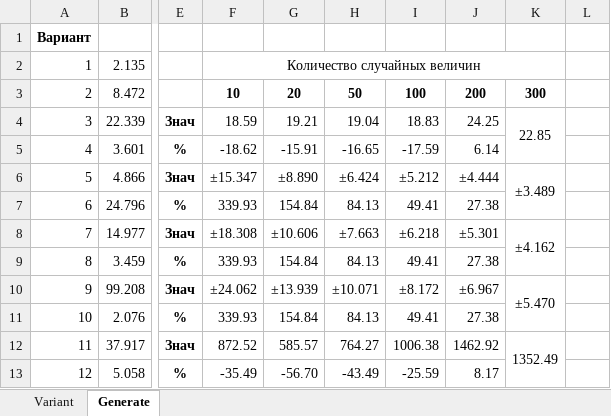
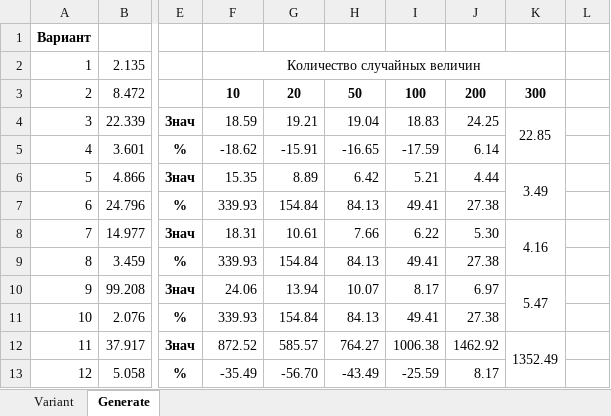
Before and after one commit to Tolia-GH/ITMO-PE, an Excel workbook: Modeling/Lab1/Lab1.xlsx, sheet Generate, drawn as a sheet; only a part is shown, gaps mark what is left out; values as stored, in another font and other column widths than the file's, no borders; charts and pictures not drawn; the diff names each change by its address in the sheet, - before the commit and + after, or states it on an @@ line.

```diff
--- a/Modeling/Lab1/Lab1.xlsx (sheet Generate)
+++ b/Modeling/Lab1/Lab1.xlsx (sheet Generate)
-F6: ±15.347
+F6: 15.35
-G6: ±8.890
+G6: 8.89
-H6: ±6.424
+H6: 6.42
-I6: ±5.212
+I6: 5.21
-J6: ±4.444
+J6: 4.44
-K6: ±3.489
+K6: 3.49
-F8: ±18.308
+F8: 18.31
-G8: ±10.606
+G8: 10.61
-H8: ±7.663
+H8: 7.66
-I8: ±6.218
+I8: 6.22
-J8: ±5.301
+J8: 5.30
-K8: ±4.162
+K8: 4.16
-F10: ±24.062
+F10: 24.06
-G10: ±13.939
+G10: 13.94
-H10: ±10.071
+H10: 10.07
-I10: ±8.172
+I10: 8.17
-J10: ±6.967
+J10: 6.97
-K10: ±5.470
+K10: 5.47
```
Also changed, not shown: 3 other files.
